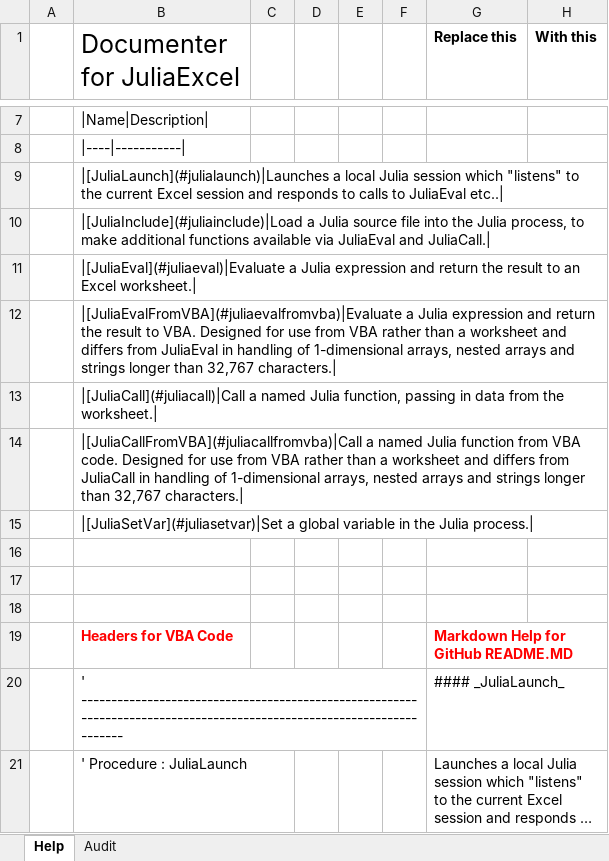
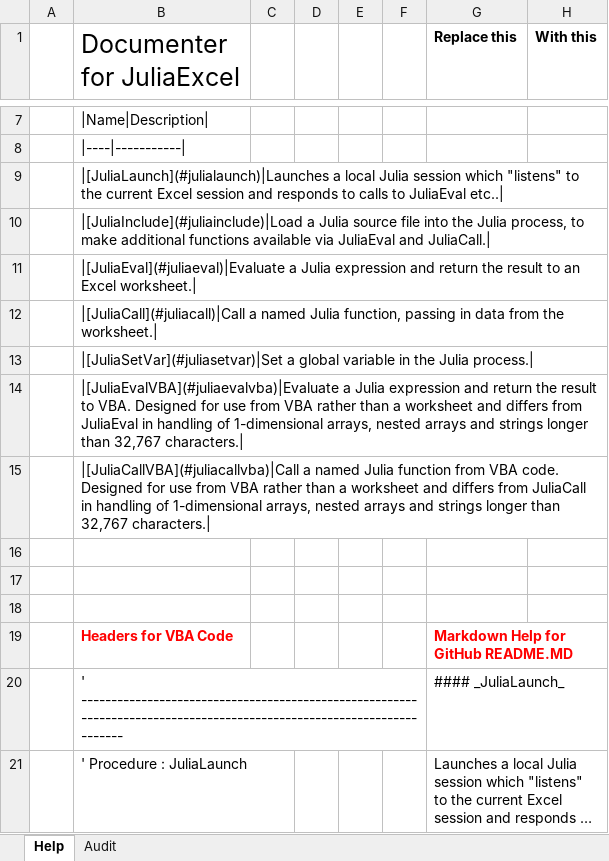
Before and after one commit to PGS62/JuliaExcel.jl, an Excel workbook: workbooks/JuliaExcel-Documenter.xlsm, sheet Help, drawn as a sheet; only a part is shown, gaps mark what is left out; long unchanged cells end in …; values as stored, in another font and other column widths than the file's, no borders; removed rows and columns are numbered as before the commit, all else as after; the diff covers the shown part only; the diff names each change by its address in the sheet, - before the commit and + after, or states it on an @@ line.

```diff
--- a/workbooks/JuliaExcel-Documenter.xlsm (sheet Help)
+++ b/workbooks/JuliaExcel-Documenter.xlsm (sheet Help)
-row 12:  | |[JuliaEvalFromVBA](#juliaevalfromvba)|Evaluate a Julia expression and return the result to VBA. Designed for use from VBA rather than a worksheet and differs from JuliaEval in handling of 1-dimensional arrays, nested arrays and strings longer than 32,767 characters.
-row 14:  | |[JuliaCallFromVBA](#juliacallfromvba)|Call a named Julia function from VBA code. Designed for use from VBA rather than a worksheet and differs from JuliaCall in handling of 1-dimensional arrays, nested arrays and strings longer than 32,767 characters.
+row 14:  | |[JuliaEvalVBA](#juliaevalvba)|Evaluate a Julia expression and return the result to VBA. Designed for use from VBA rather than a worksheet and differs from JuliaEval in handling of 1-dimensional arrays, nested arrays and strings longer than 32,767 characters.
+row 15:  | |[JuliaCallVBA](#juliacallvba)|Call a named Julia function from VBA code. Designed for use from VBA rather than a worksheet and differs from JuliaCall in handling of 1-dimensional arrays, nested arrays and strings longer than 32,767 characters.
```
Also changed, not shown: 18 added rows, 18 removed rows and 13 edited cells elsewhere in this sheet, sheet Audit, 7 other files.
